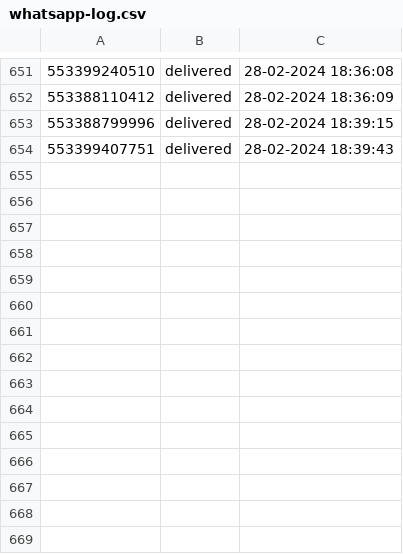
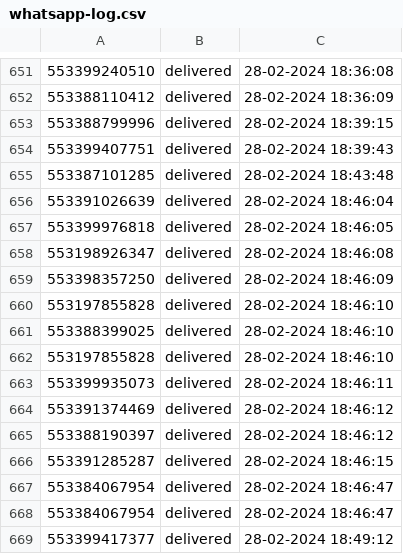
Before and after one commit to pedro0506/glitch-filadelfia, a CSV file: whatsapp-log.csv, drawn as a sheet; only a part is shown, gaps mark what is left out; the diff names each change by its address in the sheet, - before the commit and + after, or states it on an @@ line.

Commit message:
🎺🎳 Checkpoint

```diff
--- a/whatsapp-log.csv
+++ b/whatsapp-log.csv
+row 655: 553387101285 | delivered | 28-02-2024 18:43:48
+row 656: 553391026639 | delivered | 28-02-2024 18:46:04
+row 657: 553399976818 | delivered | 28-02-2024 18:46:05
+row 658: 553198926347 | delivered | 28-02-2024 18:46:08
+row 659: 553398357250 | delivered | 28-02-2024 18:46:09
+row 660: 553197855828 | delivered | 28-02-2024 18:46:10
+row 661: 553388399025 | delivered | 28-02-2024 18:46:10
+row 662: 553197855828 | delivered | 28-02-2024 18:46:10
+row 663: 553399935073 | delivered | 28-02-2024 18:46:11
+row 664: 553391374469 | delivered | 28-02-2024 18:46:12
+row 665: 553388190397 | delivered | 28-02-2024 18:46:12
+row 666: 553391285287 | delivered | 28-02-2024 18:46:15
+row 667: 553384067954 | delivered | 28-02-2024 18:46:47
+row 668: 553384067954 | delivered | 28-02-2024 18:46:47
+row 669: 553399417377 | delivered | 28-02-2024 18:49:12
```
